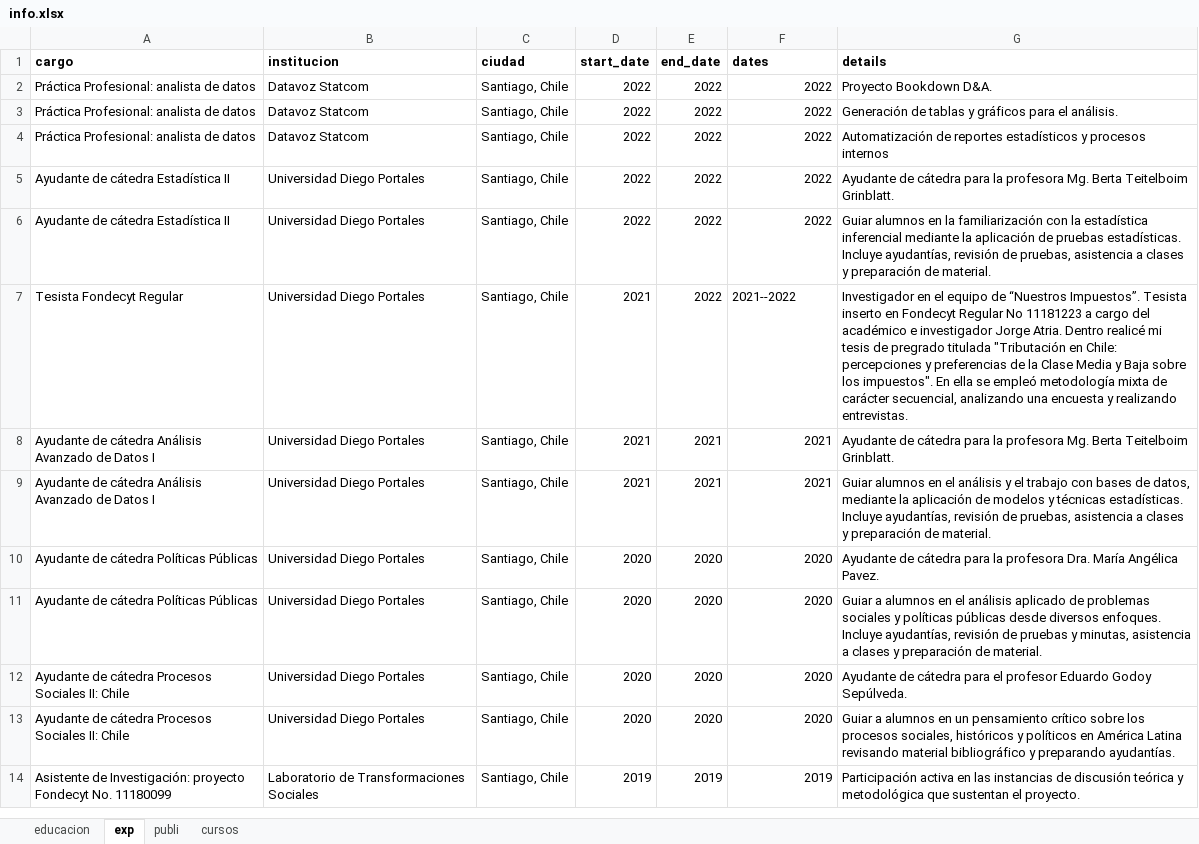
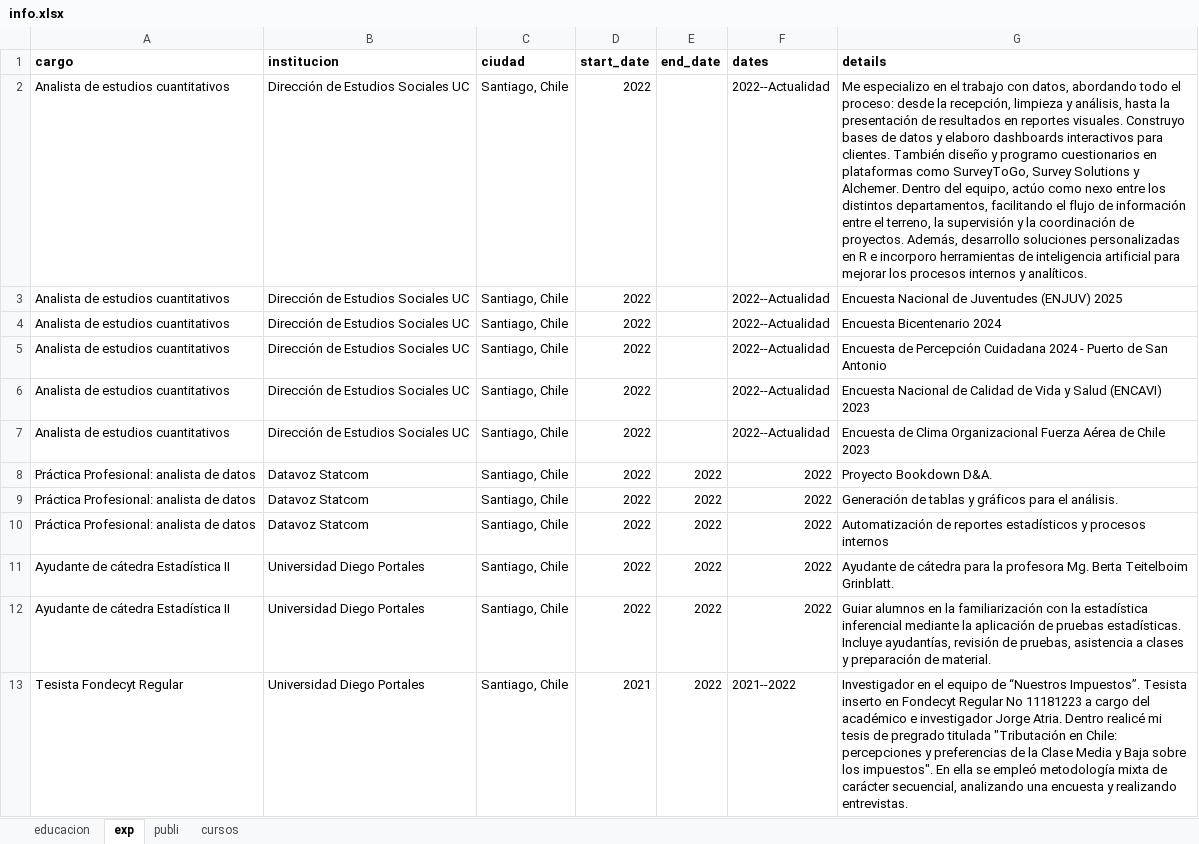
Before and after one commit to Jona-S99/CV, an Excel workbook: info.xlsx, sheet exp, drawn as a sheet; only a part is shown; the shorter side is filled out with more unchanged rows; values as stored, in another font and other column widths than the file's, no borders; the diff names each change by its address in the sheet, - before the commit and + after, or states it on an @@ line.

```diff
--- a/info.xlsx (sheet exp)
+++ b/info.xlsx (sheet exp)
+row 2: Analista de estudios cuantitativos | Dirección de Estudios Sociales UC | Santiago, Chile | 2022 |  | 2022--Actualidad | Me especializo en el trabajo con datos, abordando todo el proceso: desde la recepción, limpieza y análisis, hasta la presentación de resultados en reportes visuales. Construyo bases de datos y elaboro dashboards interactivos para clientes. También diseño y programo cuestionarios en plataformas como SurveyToGo, Survey Solutions y Alchemer. Dentro del equipo, actúo como nexo entre los distintos departamentos, facilitando el flujo de información entre el terreno, la supervisión y la coordinación de proyectos. Además, desarrollo soluciones personalizadas en R e incorporo herramientas de inteligencia artificial para mejorar los procesos internos y analíticos.
+row 3: Analista de estudios cuantitativos | Dirección de Estudios Sociales UC | Santiago, Chile | 2022 |  | 2022--Actualidad | Encuesta Nacional de Juventudes (ENJUV) 2025
+row 4: Analista de estudios cuantitativos | Dirección de Estudios Sociales UC | Santiago, Chile | 2022 |  | 2022--Actualidad | Encuesta Bicentenario 2024
+row 5: Analista de estudios cuantitativos | Dirección de Estudios Sociales UC | Santiago, Chile | 2022 |  | 2022--Actualidad | Encuesta de Percepción Cuidadana 2024 - Puerto de San Antonio
+row 6: Analista de estudios cuantitativos | Dirección de Estudios Sociales UC | Santiago, Chile | 2022 |  | 2022--Actualidad | Encuesta Nacional de Calidad de Vida y Salud (ENCAVI) 2023
+row 7: Analista de estudios cuantitativos | Dirección de Estudios Sociales UC | Santiago, Chile | 2022 |  | 2022--Actualidad | Encuesta de Clima Organizacional Fuerza Aérea de Chile 2023
```
Also changed, not shown: 5 other files.
